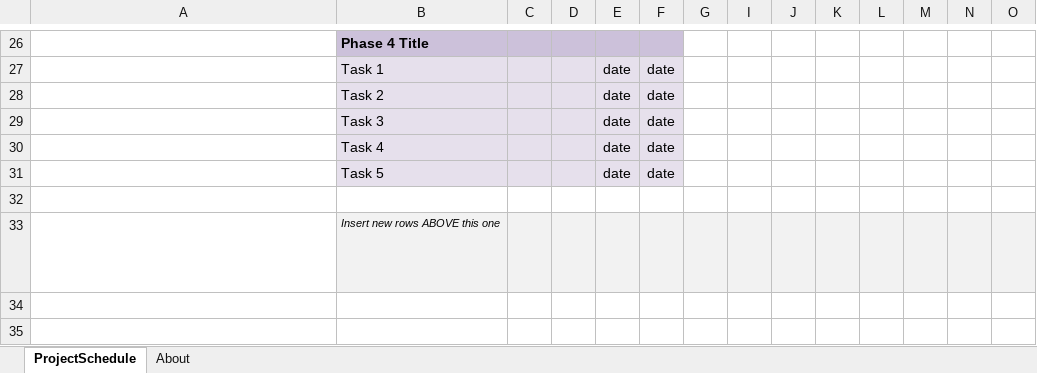
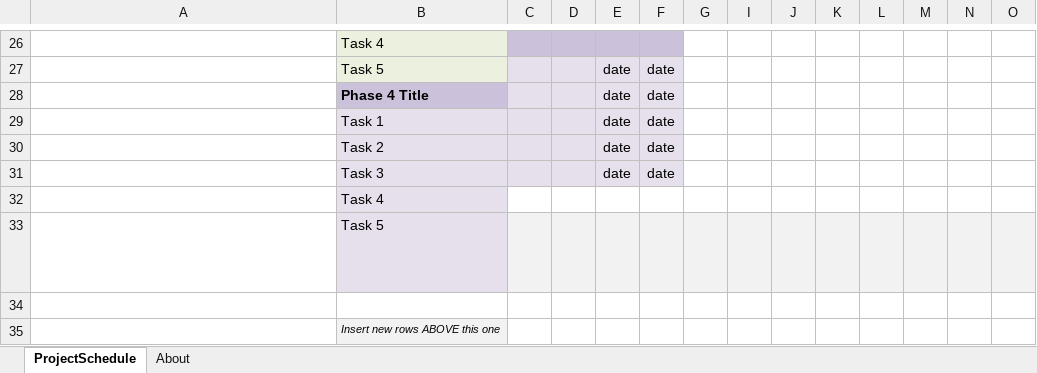
Before and after one commit to jonesgreg/E-commerce-Website, an Excel workbook: Gant Chart.xlsx, sheet ProjectSchedule, drawn as a sheet; only a part is shown, gaps mark what is left out; values as stored, in another font and other column widths than the file's, no borders; conditional formats not drawn; removed rows and columns are numbered as before the commit, all else as after; rows hold the shown columns only; the diff covers the shown part only; the diff names each change by its address in the sheet, - before the commit and + after, or states it on an @@ line.

Commit message:
updated gant chart

```diff
--- a/Gant Chart.xlsx (sheet ProjectSchedule)
+++ b/Gant Chart.xlsx (sheet ProjectSchedule)
-B26: Phase 4 Title
+B26: Task 4
@@ B26 fill: #CCC1DA → #EBF1DE, bold: on → off @@
@@ row 31 moved to row 27: Task 5 @@
+row 28:  | Phase 4 Title |  |  | date | date
-row 30:  | Task 4 |  |  | date | date
-B32: (empty)
+B32: Task 4
-B32 fill: none
+B32 fill: #E6E0EC
-B33: Insert new rows ABOVE this one
+B33: Task 5
-B33 italic: on
+B33 italic: off, text size: larger
+row 34: (empty)
+row 35:  | Insert new rows ABOVE this one
```
Also changed, not shown: 10 added rows, 10 removed rows and 16 edited cells elsewhere in this sheet, charts or pictures, 2 other files.
